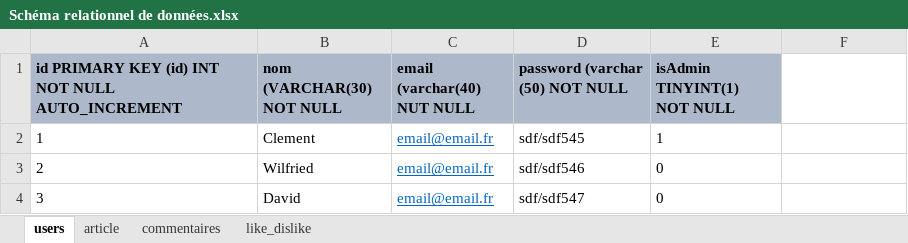
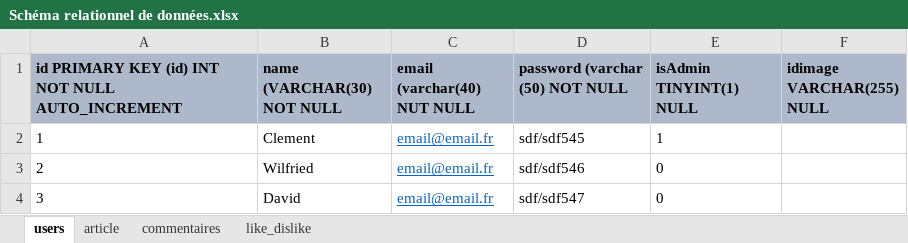
Before and after one commit to Artur01300/Groupamanie_Model_MySQL, an Excel workbook: Schéma relationnel de données.xlsx, sheet users, drawn as a sheet; values as stored, in another font and other column widths than the file's, no borders; the diff names each change by its address in the sheet, - before the commit and + after, or states it on an @@ line.

```diff
--- a/Schéma relationnel de données.xlsx (sheet users)
+++ b/Schéma relationnel de données.xlsx (sheet users)
-B1: nom (VARCHAR(30) NOT NULL
+B1: name (VARCHAR(30) NOT NULL
-E1: isAdmin TINYINT(1) NOT NULL
+E1: isAdmin TINYINT(1) NULL
-F1: (empty)
+F1: idimage VARCHAR(255) NULL
-F1 fill: none
+F1 fill: #ADB9CA
```
Also changed, not shown: sheet article, sheet commentaires, sheet like_dislike, 3 other files.
